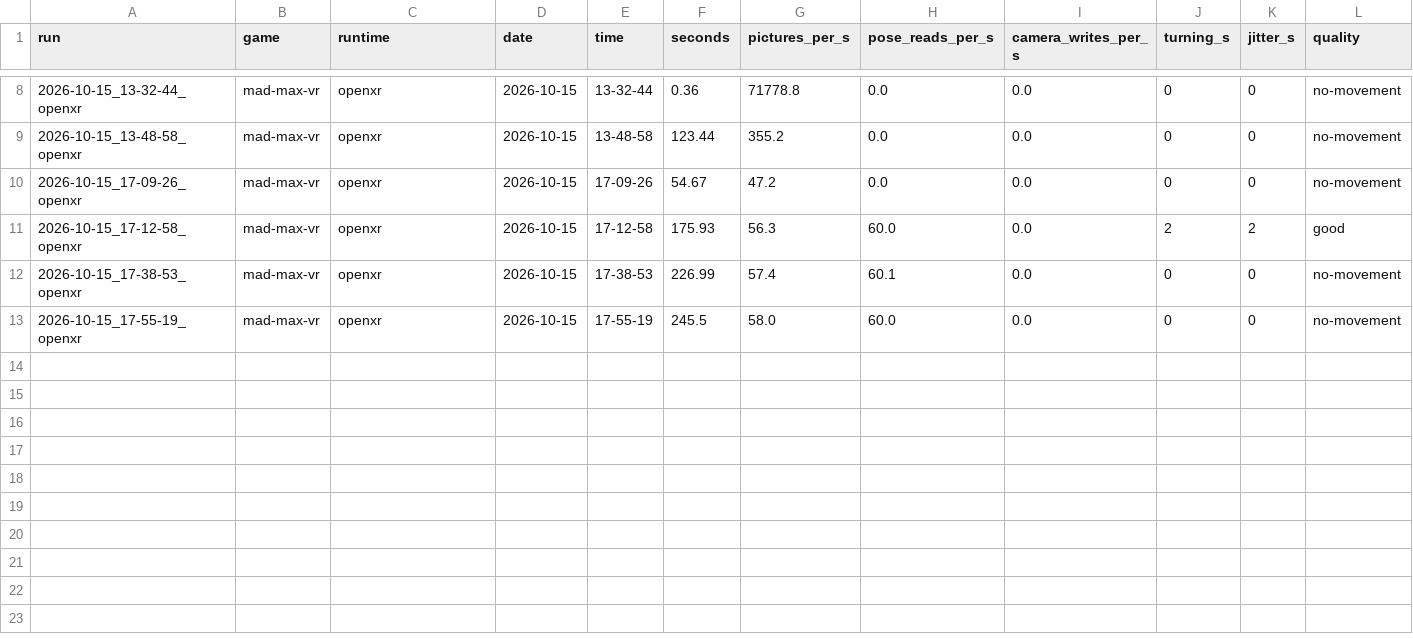
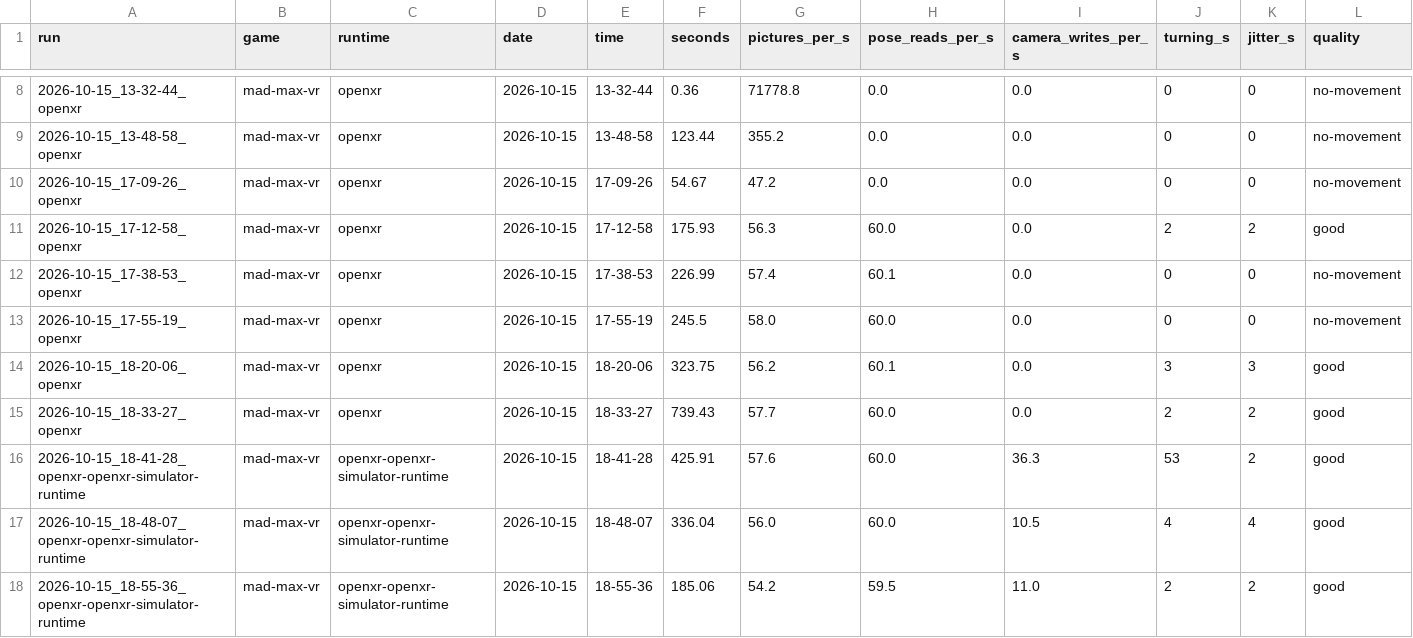
Before and after one commit to TefMeister/BeG0nE, a CSV file: camera-jitter/data/INDEX.csv, drawn as a sheet; only a part is shown, gaps mark what is left out; rows hold the shown columns only; the diff names each change by its address in the sheet, - before the commit and + after, or states it on an @@ line.

```diff
--- a/camera-jitter/data/INDEX.csv
+++ b/camera-jitter/data/INDEX.csv
+row 14: 2026-10-15_18-20-06_openxr | mad-max-vr | openxr | 2026-10-15 | 18-20-06 | 323.75 | 56.2 | 60.1 | 0.0 | 3 | 3 | good
+row 15: 2026-10-15_18-33-27_openxr | mad-max-vr | openxr | 2026-10-15 | 18-33-27 | 739.43 | 57.7 | 60.0 | 0.0 | 2 | 2 | good
+row 16: 2026-10-15_18-41-28_openxr-openxr-simulator-runtime | mad-max-vr | openxr-openxr-simulator-runtime | 2026-10-15 | 18-41-28 | 425.91 | 57.6 | 60.0 | 36.3 | 53 | 2 | good
+row 17: 2026-10-15_18-48-07_openxr-openxr-simulator-runtime | mad-max-vr | openxr-openxr-simulator-runtime | 2026-10-15 | 18-48-07 | 336.04 | 56.0 | 60.0 | 10.5 | 4 | 4 | good
+row 18: 2026-10-15_18-55-36_openxr-openxr-simulator-runtime | mad-max-vr | openxr-openxr-simulator-runtime | 2026-10-15 | 18-55-36 | 185.06 | 54.2 | 59.5 | 11.0 | 2 | 2 | good
```
Also changed, not shown: 17 other files.
